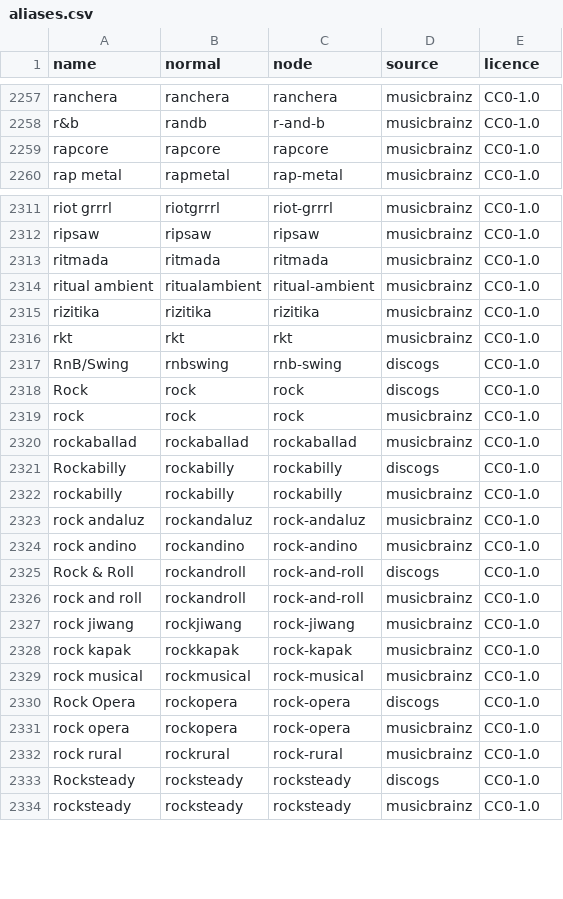
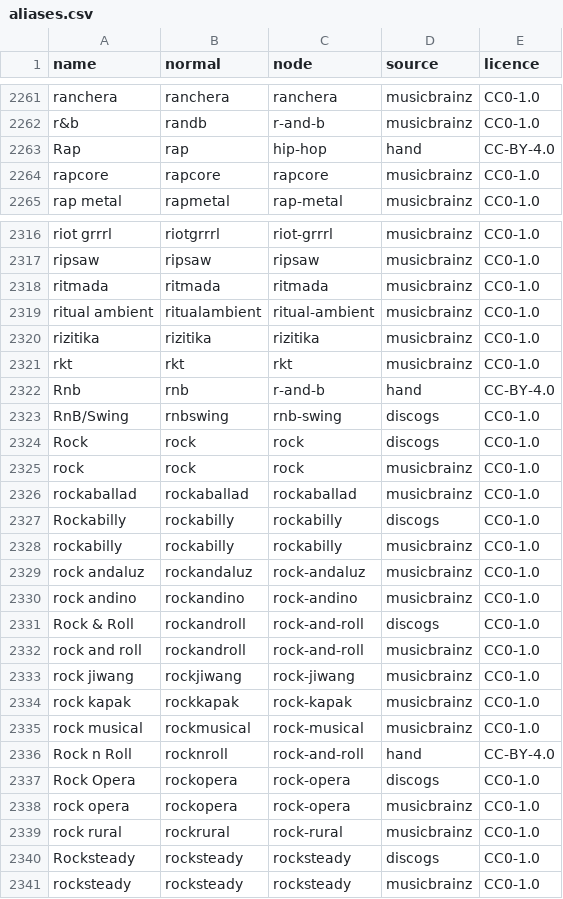
Before and after one commit to UniversalSyntropy/music-genre-taxonomy, a CSV file: data/aliases.csv, drawn as a sheet; only a part is shown, gaps mark what is left out; the diff covers the shown part only.

```diff
--- a/data/aliases.csv
+++ b/data/aliases.csv
@@ -2258,2 +2262,3 @@ ranchera,ranchera,ranchera,musicbrainz,CC0-1.0
 r&b,randb,r-and-b,musicbrainz,CC0-1.0
+Rap,rap,hip-hop,hand,CC-BY-4.0
 rapcore,rapcore,rapcore,musicbrainz,CC0-1.0
@@ -2316,2 +2321,3 @@ rizitika,rizitika,rizitika,musicbrainz,CC0-1.0
 rkt,rkt,rkt,musicbrainz,CC0-1.0
+Rnb,rnb,r-and-b,hand,CC-BY-4.0
 RnB/Swing,rnbswing,rnb-swing,discogs,CC0-1.0
@@ -2329,2 +2335,3 @@ rock kapak,rockkapak,rock-kapak,musicbrainz,CC0-1.0
 rock musical,rockmusical,rock-musical,musicbrainz,CC0-1.0
+Rock n Roll,rocknroll,rock-and-roll,hand,CC-BY-4.0
 Rock Opera,rockopera,rock-opera,discogs,CC0-1.0
```
Also changed, not shown: 6 added rows elsewhere in this file, 18 other files.
